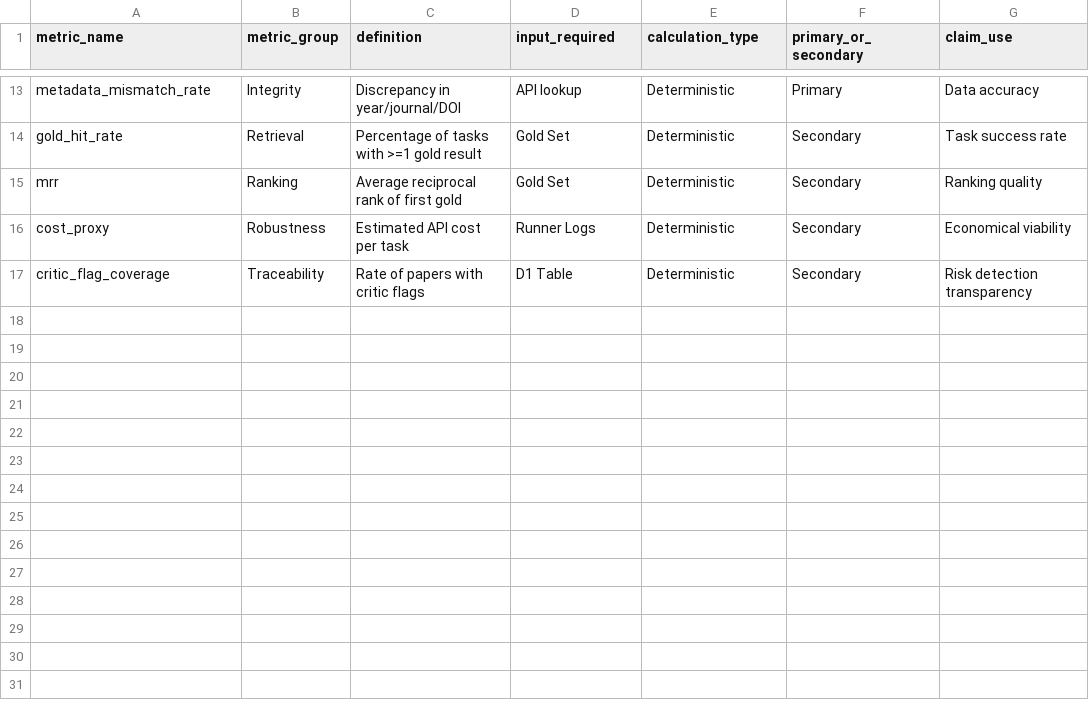
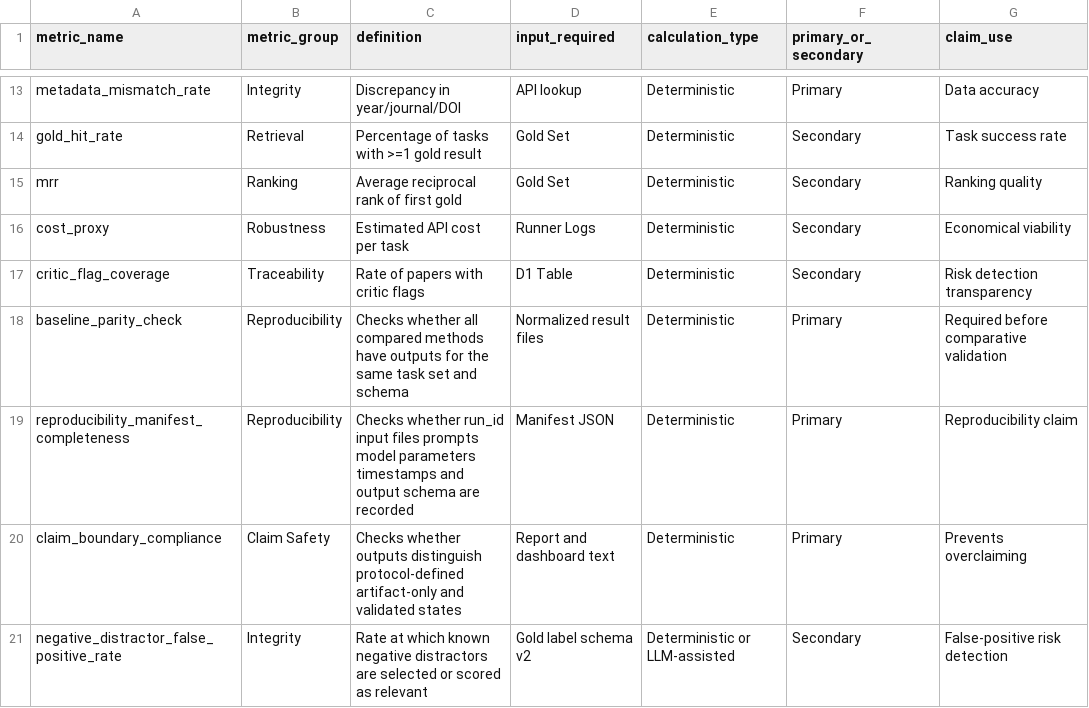
Before and after one commit to Vulter3653/paper-agent-project, a CSV file: benchmark/metric_spec_v2.csv, drawn as a sheet; only a part is shown, gaps mark what is left out.

Commit message:
Docs: harden benchmark standard v2

```diff
--- a/benchmark/metric_spec_v2.csv
+++ b/benchmark/metric_spec_v2.csv
@@ -17 +17,5 @@ cost_proxy,Robustness,Estimated API cost per task,Runner Logs,Deterministic,Seco
 critic_flag_coverage,Traceability,Rate of papers with critic flags,D1 Table,Deterministic,Secondary,Risk detection transparency
+baseline_parity_check,Reproducibility,Checks whether all compared methods have outputs for the same task set and schema,Normalized result files,Deterministic,Primary,Required before comparative validation
+reproducibility_manifest_completeness,Reproducibility,Checks whether run_id input files prompts model parameters timestamps and output schema are recorded,Manifest JSON,Deterministic,Primary,Reproducibility claim
+claim_boundary_compliance,Claim Safety,Checks whether outputs distinguish protocol-defined artifact-only and validated states,Report and dashboard text,Deterministic,Primary,Prevents overclaiming
+negative_distractor_false_positive_rate,Integrity,Rate at which known negative distractors are selected or scored as relevant,Gold label schema v2,Deterministic or LLM-assisted,Secondary,False-positive risk detection
```
Also changed, not shown: benchmark/gold_label_schema_v2.csv, 7 other files.
